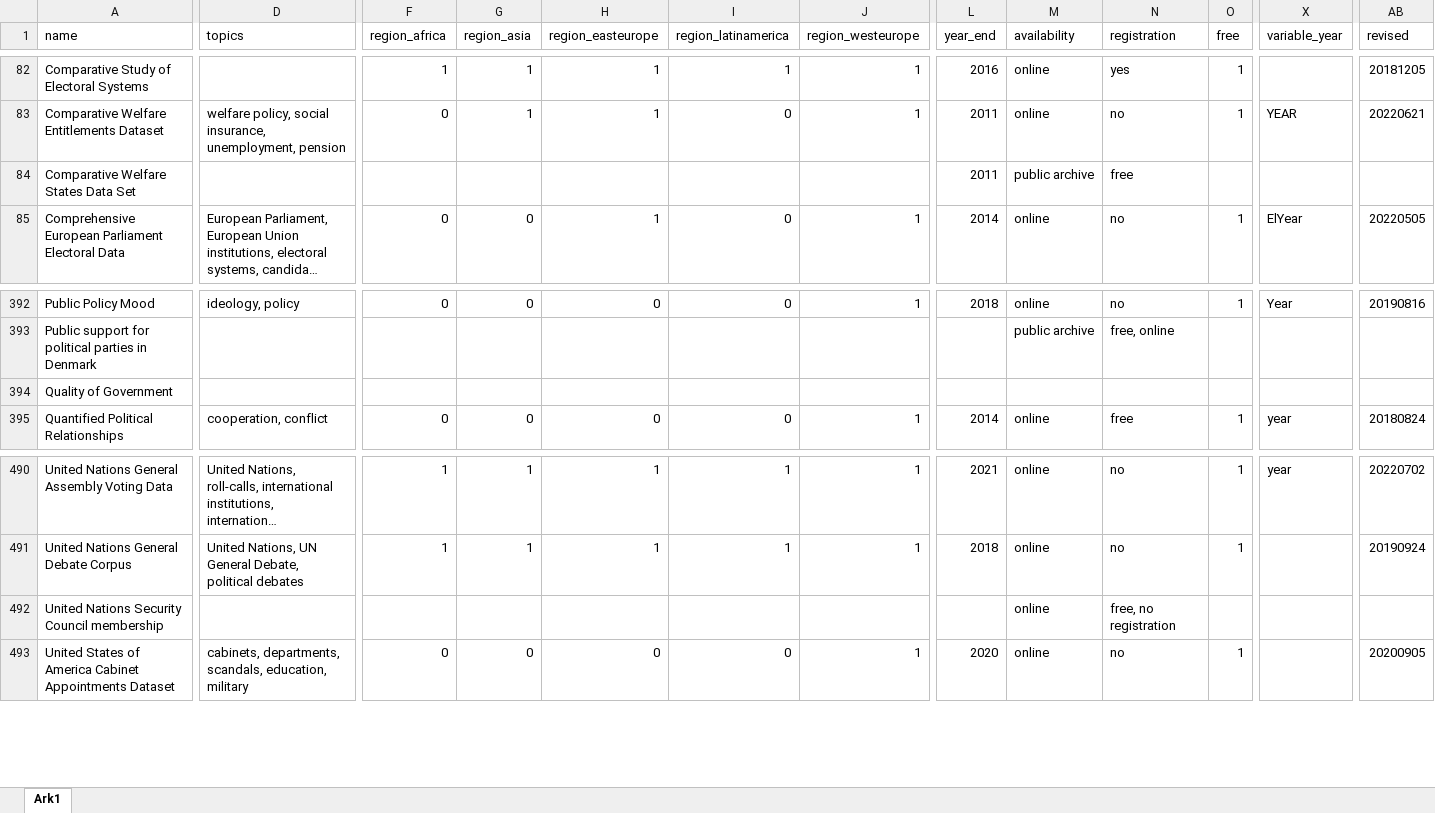
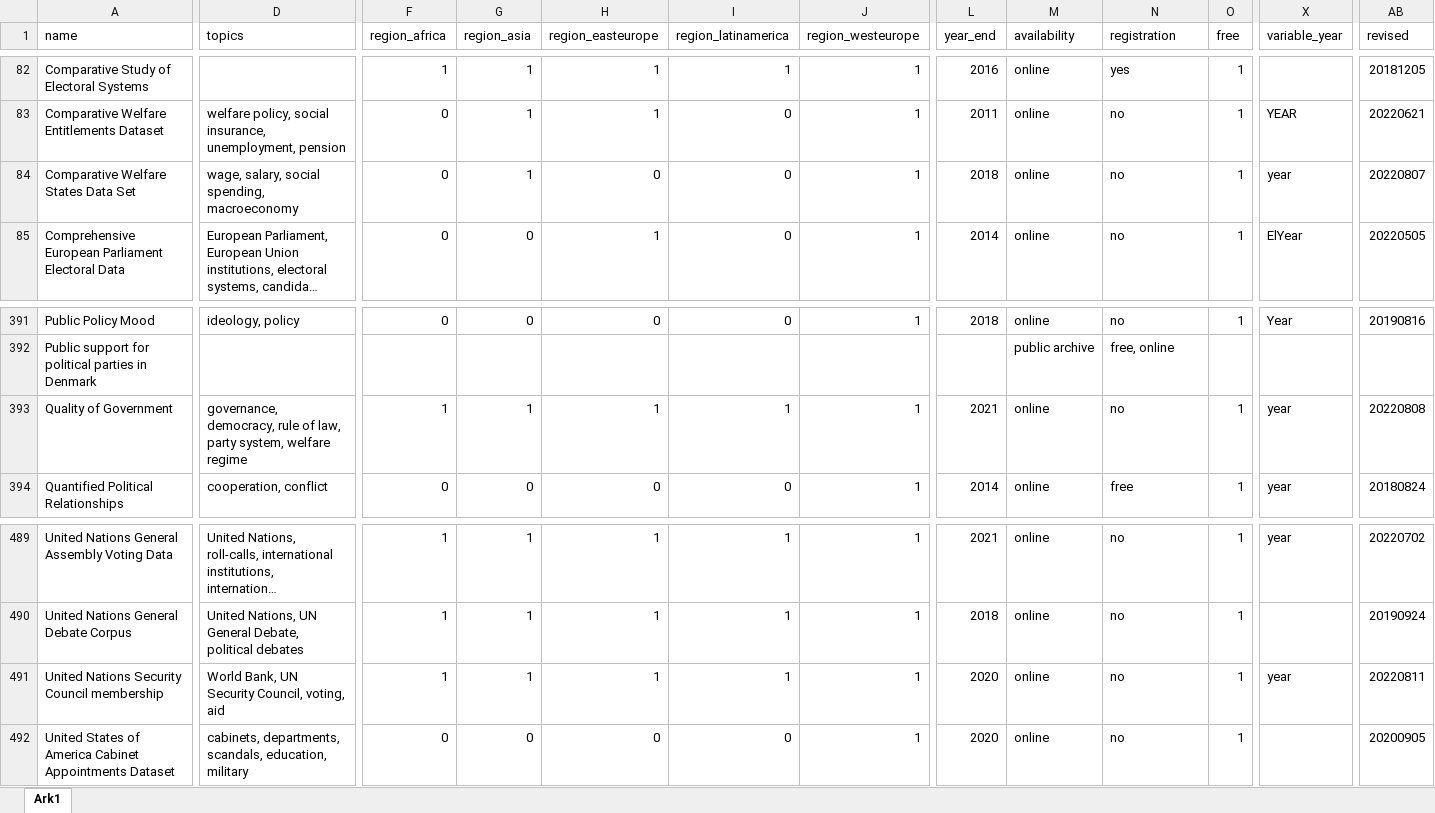
Before and after one commit to erikgahner/PolData, an Excel workbook: PolData.xlsx, sheet Ark1, drawn as a sheet; only a part is shown, gaps mark what is left out; long unchanged cells end in …; values as stored, in another font and other column widths than the file's, no borders; addresses are those after the commit; the diff covers the shown part only; the diff names each change by its address in the sheet, - before the commit and + after, or states it on an @@ line.

```diff
--- a/PolData.xlsx (sheet Ark1)
+++ b/PolData.xlsx (sheet Ark1)
-D84 (topics): (empty)
+D84 (topics): wage, salary, social spending, macroeconomy
-F84 (region_africa): (empty)
+F84 (region_africa): 0
-G84 (region_asia): (empty)
+G84 (region_asia): 1
-H84 (region_easteurope): (empty)
+H84 (region_easteurope): 0
-I84 (region_latinamerica): (empty)
+I84 (region_latinamerica): 0
-J84 (region_westeurope): (empty)
+J84 (region_westeurope): 1
-L84 (year_end): 2011
+L84 (year_end): 2018
-M84 (availability): public archive
+M84 (availability): online
-N84 (registration): free
+N84 (registration): no
-O84 (free): (empty)
+O84 (free): 1
-X84 (variable_year): (empty)
+X84 (variable_year): year
-AB84 (revised): (empty)
+AB84 (revised): 20220807
-D393 (topics): (empty)
+D393 (topics): governance, democracy, rule of law, party system, welfare regime
-F393 (region_africa): (empty)
+F393 (region_africa): 1
-G393 (region_asia): (empty)
+G393 (region_asia): 1
-H393 (region_easteurope): (empty)
+H393 (region_easteurope): 1
-I393 (region_latinamerica): (empty)
+I393 (region_latinamerica): 1
-J393 (region_westeurope): (empty)
+J393 (region_westeurope): 1
-L393 (year_end): (empty)
+L393 (year_end): 2021
-M393 (availability): (empty)
+M393 (availability): online
-N393 (registration): (empty)
+N393 (registration): no
-O393 (free): (empty)
+O393 (free): 1
-X393 (variable_year): (empty)
+X393 (variable_year): year
-AB393 (revised): (empty)
+AB393 (revised): 20220808
-D491 (topics): (empty)
+D491 (topics): World Bank, UN Security Council, voting, aid
-F491 (region_africa): (empty)
+F491 (region_africa): 1
-G491 (region_asia): (empty)
+G491 (region_asia): 1
-H491 (region_easteurope): (empty)
+H491 (region_easteurope): 1
-I491 (region_latinamerica): (empty)
+I491 (region_latinamerica): 1
-J491 (region_westeurope): (empty)
+J491 (region_westeurope): 1
-L491 (year_end): (empty)
+L491 (year_end): 2020
-N491 (registration): free, no registration
+N491 (registration): no
-O491 (free): (empty)
+O491 (free): 1
-X491 (variable_year): (empty)
+X491 (variable_year): year
-AB491 (revised): (empty)
+AB491 (revised): 20220811
```
Also changed, not shown: 1 removed row and 72 edited cells elsewhere in this sheet, 2 other files.
